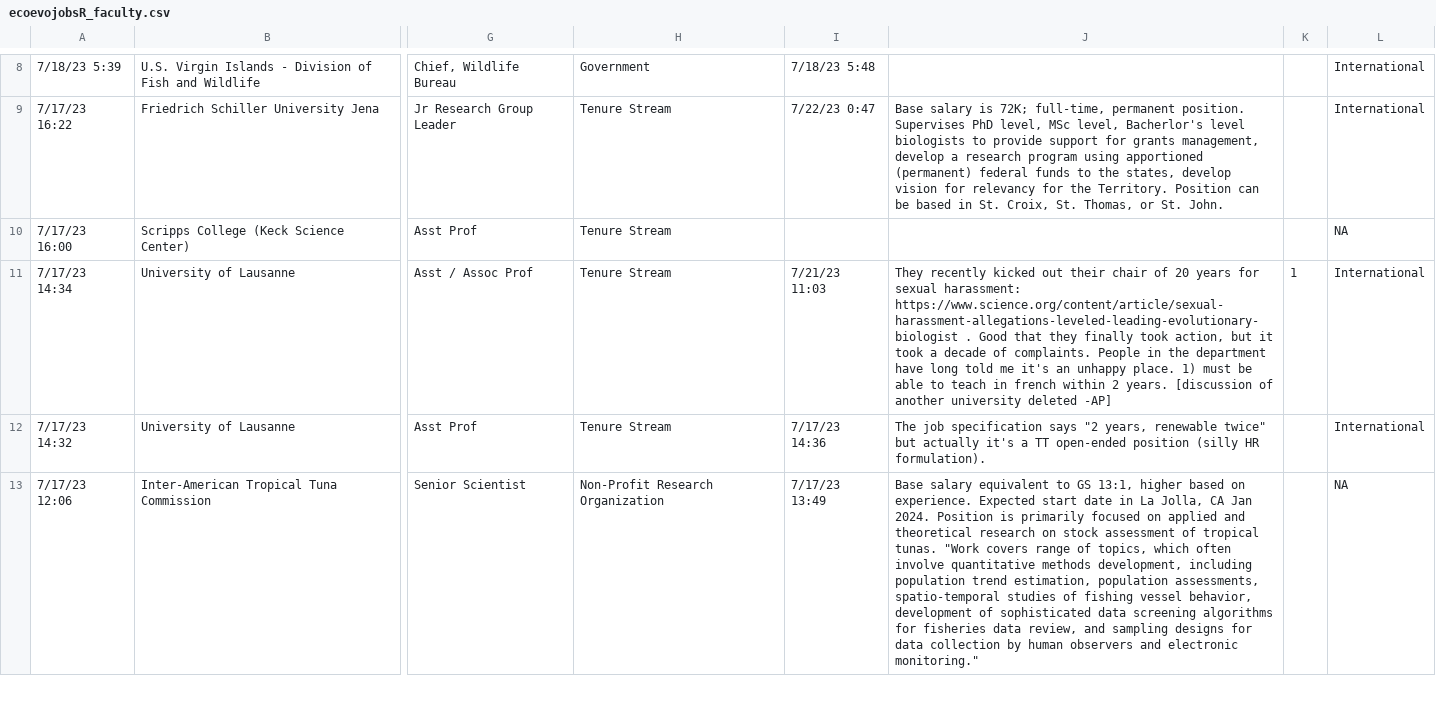
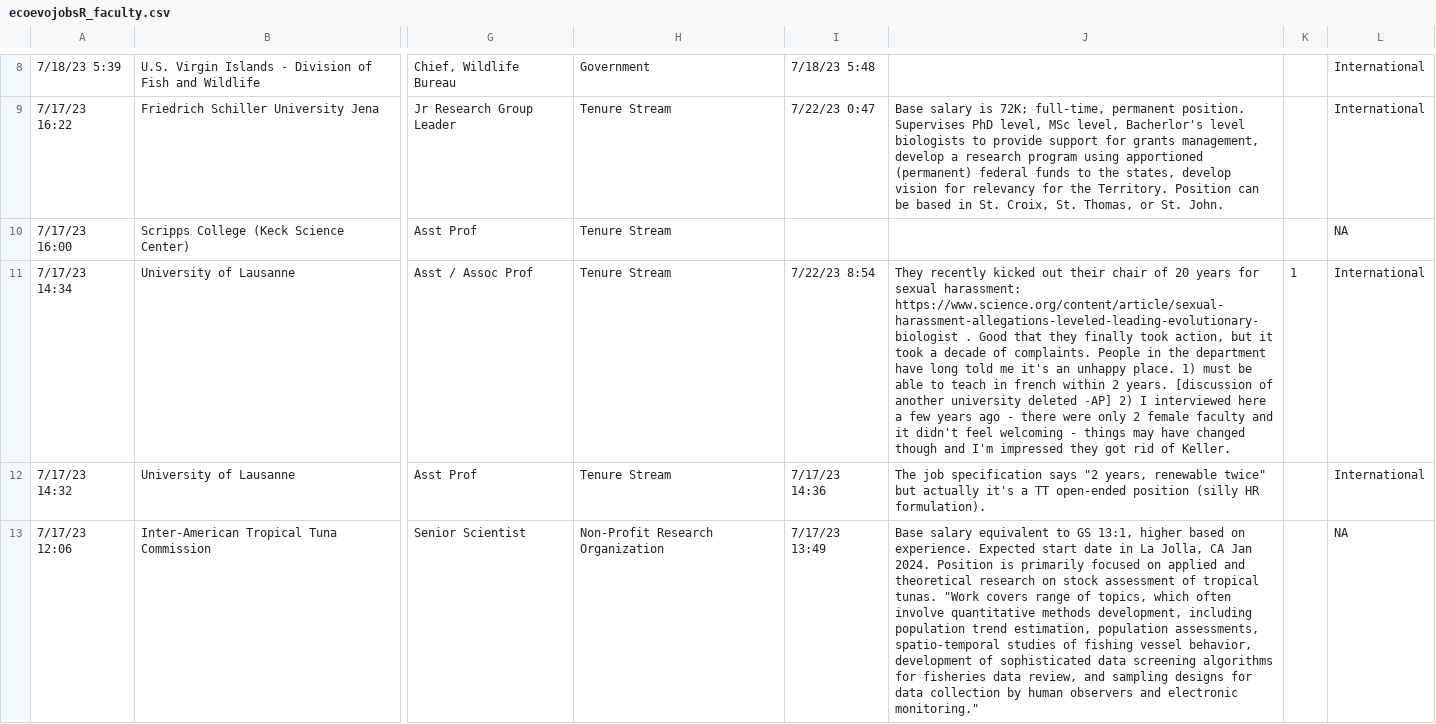
Before and after one commit to eddelbuettel/ecoevojobsR, a CSV file: data-raw/ecoevojobsR_faculty.csv, drawn as a sheet; only a part is shown, gaps mark what is left out; the diff names each change by its address in the sheet, - before the commit and + after, or states it on an @@ line.

```diff
--- a/data-raw/ecoevojobsR_faculty.csv
+++ b/data-raw/ecoevojobsR_faculty.csv
-I11: 7/21/23 11:03
+I11: 7/22/23 8:54
-J11: …deleted -AP]
+J11: …deleted -AP] 2) I interviewed here a few years ago - there were only 2 female faculty and it didn't feel welcoming - things may have changed though and I'm impressed they got rid of Keller.
```
Also changed, not shown: 1 other file.
